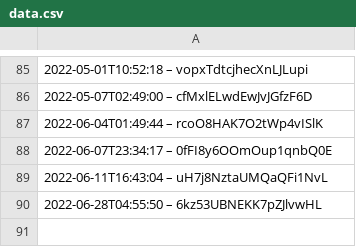
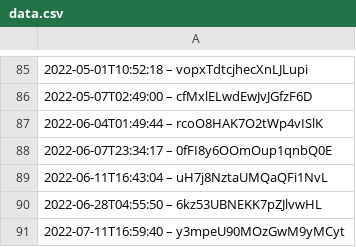
Before and after one commit to darkknight68/hyperliquid-trading-bot, a CSV file: data.csv, drawn as a sheet; only a part is shown, gaps mark what is left out.

```diff
--- a/data.csv
+++ b/data.csv
@@ -90 +90,2 @@
 2022-06-28T04:55:50 – 6kz53UBNEKK7pZJlvwHL
+2022-07-11T16:59:40 – y3mpeU90MOzGwM9yMCyt
```
